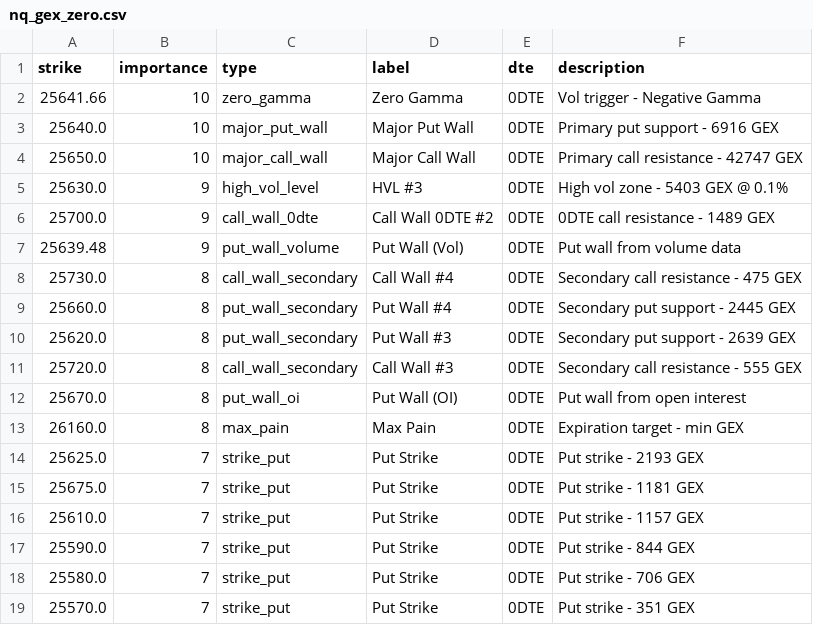
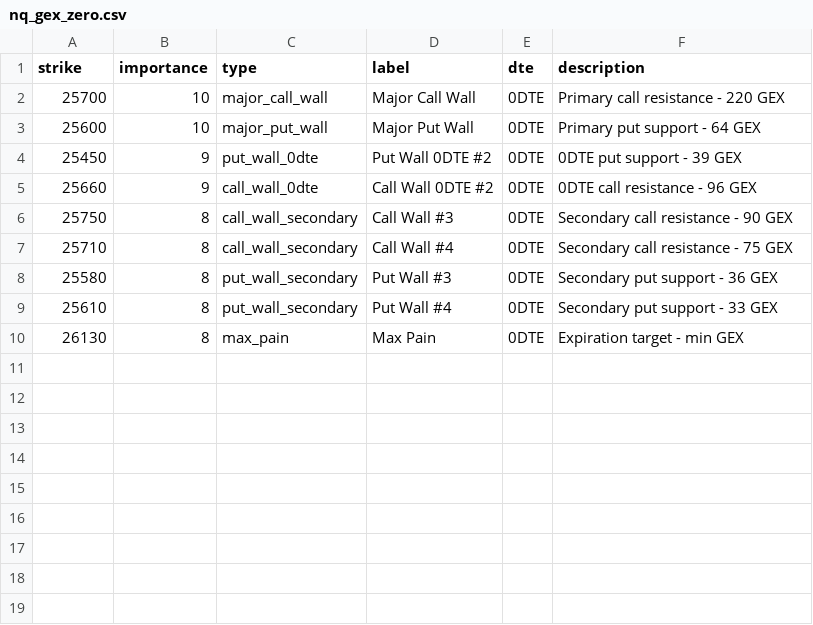
Before and after one commit to enzocosson/gex-levels-manual, a CSV file: nq_gex_zero.csv, drawn as a sheet.

```diff
--- a/nq_gex_zero.csv
+++ b/nq_gex_zero.csv
@@ -1,19 +1,10 @@
 strike,importance,type,label,dte,description
-25641.66,10,zero_gamma,Zero Gamma,0DTE,Vol trigger - Negative Gamma
-25640.0,10,major_put_wall,Major Put Wall,0DTE,Primary put support - 6916 GEX
-25650.0,10,major_call_wall,Major Call Wall,0DTE,Primary call resistance - 42747 GEX
-25630.0,9,high_vol_level,HVL #3,0DTE,High vol zone - 5403 GEX @ 0.1%
-25700.0,9,call_wall_0dte,Call Wall 0DTE #2,0DTE,0DTE call resistance - 1489 GEX
-25639.48,9,put_wall_volume,Put Wall (Vol),0DTE,Put wall from volume data
-25730.0,8,call_wall_secondary,Call Wall #4,0DTE,Secondary call resistance - 475 GEX
-25660.0,8,put_wall_secondary,Put Wall #4,0DTE,Secondary put support - 2445 GEX
-25620.0,8,put_wall_secondary,Put Wall #3,0DTE,Secondary put support - 2639 GEX
-25720.0,8,call_wall_secondary,Call Wall #3,0DTE,Secondary call resistance - 555 GEX
-25670.0,8,put_wall_oi,Put Wall (OI),0DTE,Put wall from open interest
-26160.0,8,max_pain,Max Pain,0DTE,Expiration target - min GEX
-25625.0,7,strike_put,Put Strike,0DTE,Put strike - 2193 GEX
-25675.0,7,strike_put,Put Strike,0DTE,Put strike - 1181 GEX
-25610.0,7,strike_put,Put Strike,0DTE,Put strike - 1157 GEX
-25590.0,7,strike_put,Put Strike,0DTE,Put strike - 844 GEX
-25580.0,7,strike_put,Put Strike,0DTE,Put strike - 706 GEX
-25570.0,7,strike_put,Put Strike,0DTE,Put strike - 351 GEX
+25700,10,major_call_wall,Major Call Wall,0DTE,Primary call resistance - 220 GEX
+25600,10,major_put_wall,Major Put Wall,0DTE,Primary put support - 64 GEX
+25450,9,put_wall_0dte,Put Wall 0DTE #2,0DTE,0DTE put support - 39 GEX
+25660,9,call_wall_0dte,Call Wall 0DTE #2,0DTE,0DTE call resistance - 96 GEX
+25750,8,call_wall_secondary,Call Wall #3,0DTE,Secondary call resistance - 90 GEX
+25710,8,call_wall_secondary,Call Wall #4,0DTE,Secondary call resistance - 75 GEX
+25580,8,put_wall_secondary,Put Wall #3,0DTE,Secondary put support - 36 GEX
+25610,8,put_wall_secondary,Put Wall #4,0DTE,Secondary put support - 33 GEX
+26130,8,max_pain,Max Pain,0DTE,Expiration target - min GEX
```
Also changed, not shown: es_gex_full.csv, es_gex_one.csv, 5 other files.
